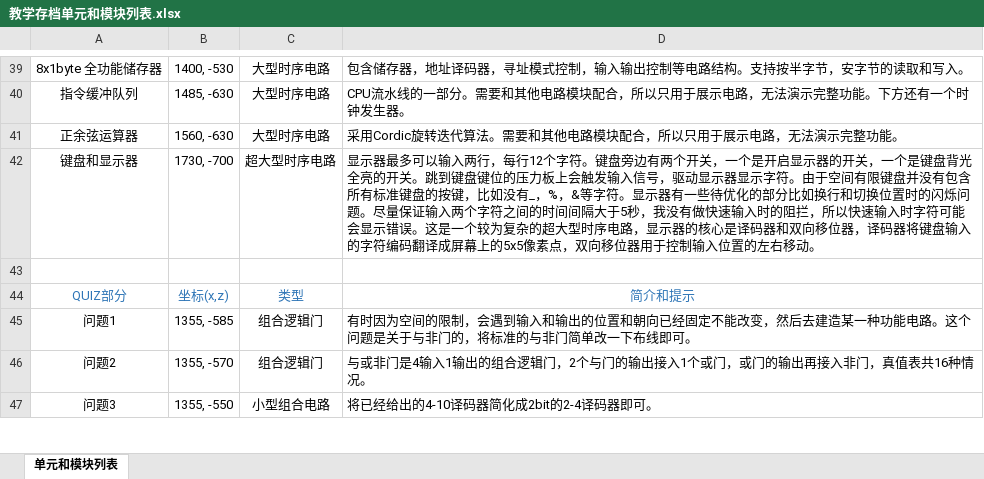
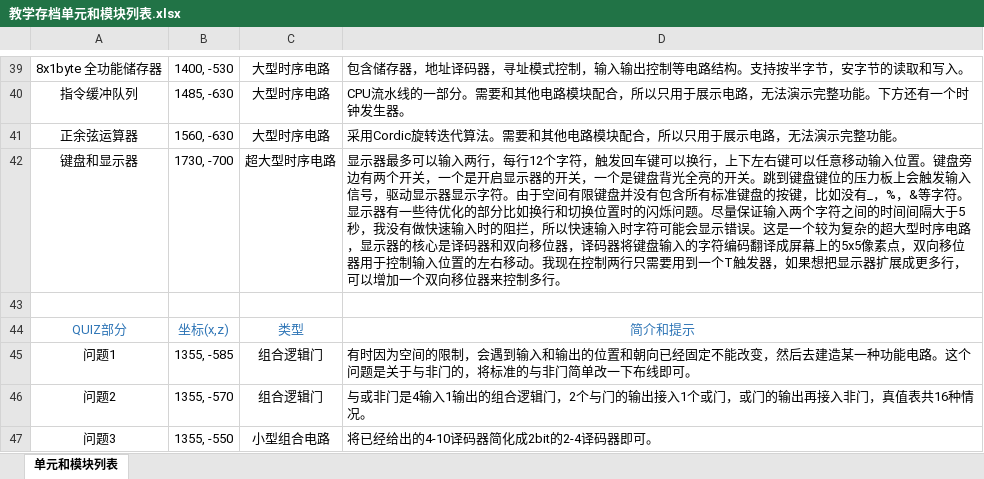
Before and after one commit to Alpha21016/Minecraft-Digital-Circuit, an Excel workbook: docs/教学存档单元和模块列表.xlsx, sheet 单元和模块列表, drawn as a sheet; only a part is shown, gaps mark what is left out; values as stored, in another font and other column widths than the file's, no borders; the diff names each change by its address in the sheet, - before the commit and + after, or states it on an @@ line.

Commit message:
增加键盘和显示器模块

```diff
--- a/docs/教学存档单元和模块列表.xlsx (sheet 单元和模块列表)
+++ b/docs/教学存档单元和模块列表.xlsx (sheet 单元和模块列表)
-D42: …12个字符。键盘旁边有两个开关，一个是开启显示器的开关，一个是键盘背光全亮的开关。跳到键盘键位的压力板上会触发输入信号，驱动显示器显示字符。由于空间有限键盘并没有包含所有标准键盘的按键，比如没有_，%，&等字符。显示器有一些待优化的部分比如换行和切换位置时的闪烁问题。尽量保证输入两个字符之间的时间间隔大于5秒，我没有做快速输入时的阻拦，所以快速输入时字符可能会显示错误。这是一个较为复杂的超大型时序电路，显示器的核心是译码器和双向移位器，译码器将键盘输入的字符编码翻译成屏幕上的5x5像素点，双向移位器用于控制输入位置的左右移动。
+D42: …12个字符，触发回车键可以换行，上下左右键可以任意移动输入位置。键盘旁边有两个开关，一个是开启显示器的开关，一个是键盘背光全亮的开关。跳到键盘键位的压力板上会触发输入信号，驱动显示器显示字符。由于空间有限键盘并没有包含所有标准键盘的按键，比如没有_，%，&等字符。显示器有一些待优化的部分比如换行和切换位置时的闪烁问题。尽量保证输入两个字符之间的时间间隔大于5秒，我没有做快速输入时的阻拦，所以快速输入时字符可能会显示错误。这是一个较为复杂的超大型时序电路，显示器的核心是译码器和双向移位器，译码器将键盘输入的字符编码翻译成屏幕上的5x5像素点，双向移位器用于控制输入位置的左右移动。我现在控制两行只需要用到一个T触发器，如果想把显示器扩展成更多行，可以增加一个双向移位器来控制多行。
```
